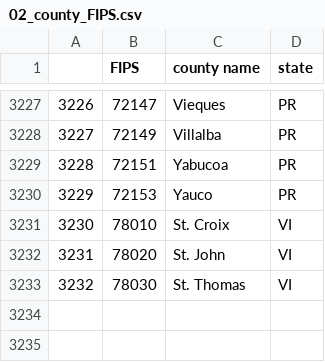
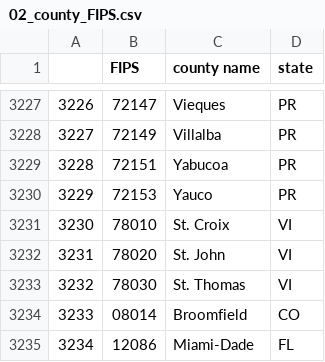
Before and after one commit to Yu-Group/covid19-severity-prediction, a CSV file: data/02_county_FIPS.csv, drawn as a sheet; only a part is shown, gaps mark what is left out.

Commit message:
add missing counties

```diff
--- a/data/02_county_FIPS.csv
+++ b/data/02_county_FIPS.csv
@@ -3233 +3233,3 @@
 3232,78030,St. Thomas,VI
+3233,08014,Broomfield,CO
+3234,12086,Miami-Dade,FL
```
